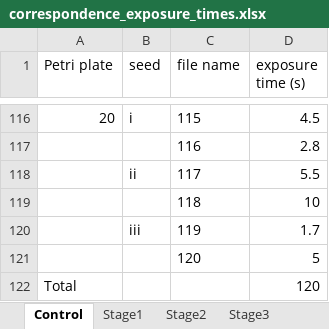
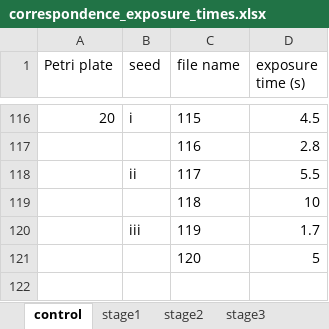
Before and after one commit to ehudbehar/bell-pepper, an Excel workbook: 2025-04-0609/correspondence_exposure_times.xlsx, sheet control, drawn as a sheet; only a part is shown, gaps mark what is left out; values as stored, in another font and other column widths than the file's, no borders; table styles not drawn; the diff names each change by its address in the sheet, - before the commit and + after, or states it on an @@ line.

```diff
--- a/2025-04-0609/correspondence_exposure_times.xlsx (sheet control)
+++ b/2025-04-0609/correspondence_exposure_times.xlsx (sheet control)
-sheet tab: Control
+sheet tab: control
-sheet tab: Stage1
+sheet tab: stage1
-sheet tab: Stage2
+sheet tab: stage2
-sheet tab: Stage3
+sheet tab: stage3
-row 122: Total |  |  | 120
```
Also changed, not shown: sheet stage1, sheet stage2, sheet stage3, 14 other files.
